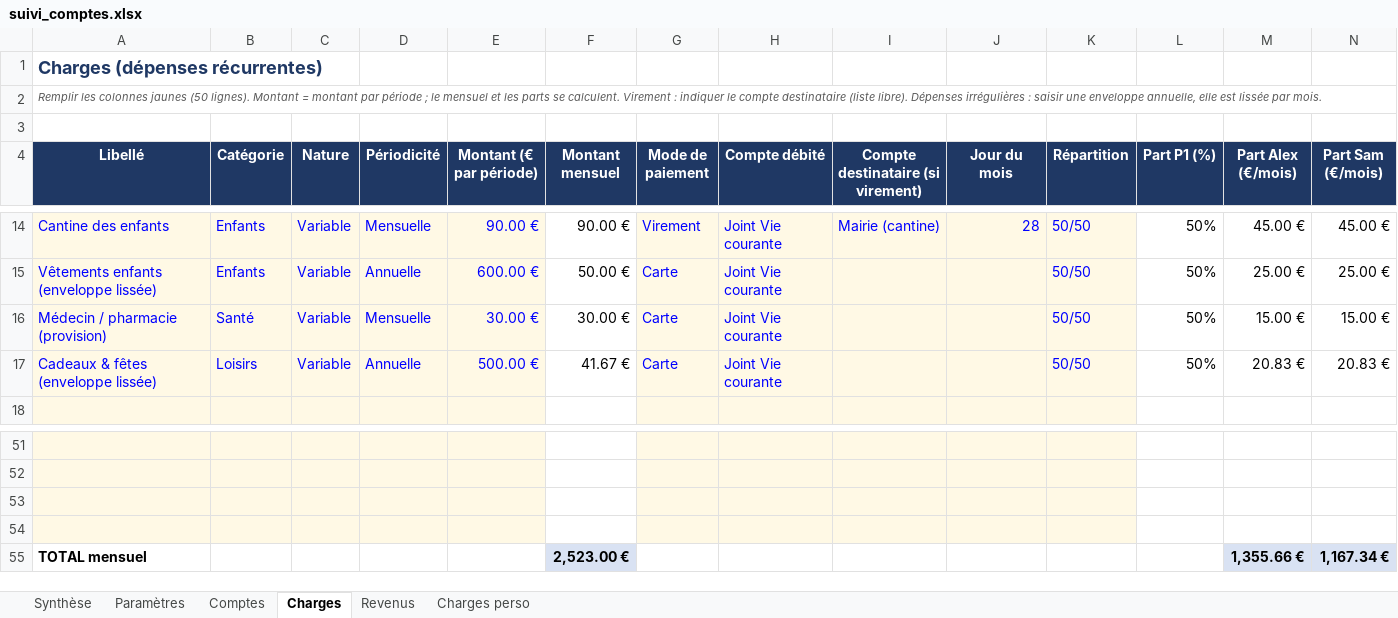
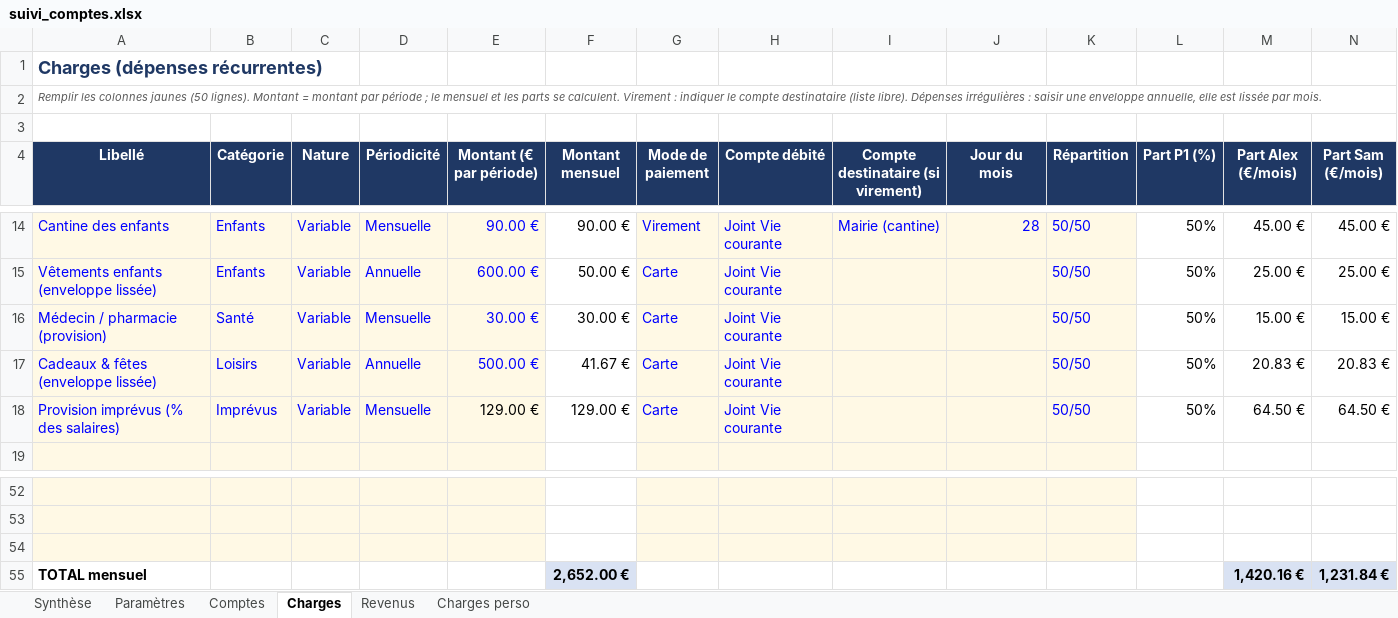
Before and after one commit to Minhounet/lescomptesxlper, an Excel workbook: suivi_comptes.xlsx, sheet Charges, drawn as a sheet; only a part is shown, gaps mark what is left out; values as stored, in another font and other column widths than the file's, no borders; removed rows and columns are numbered as before the commit, all else as after; the diff names each change by its address in the sheet, - before the commit and + after, or states it on an @@ line.

```diff
--- a/suivi_comptes.xlsx (sheet Charges)
+++ b/suivi_comptes.xlsx (sheet Charges)
+row 18: Provision imprévus (% des salaires) | Imprévus | Variable | Mensuelle | 129.00 € | 129.00 € | Carte | Joint Vie courante |  |  | 50/50 | 50% | 64.50 € | 64.50 €
-row 55: (empty)
+row 55: TOTAL mensuel |  |  |  |  | 2,652.00 € |  |  |  |  |  |  | 1,420.16 € | 1,231.84 €
-A55:E55 fill: #FFF9E5
+A55:E55 fill: none
-F55 fill: none
+F55 fill: #D9E2F3
-G55:K55 fill: #FFF9E5
+G55:K55 fill: none
-M55:N55 fill: none
+M55:N55 fill: #D9E2F3
-row 55: TOTAL mensuel |  |  |  |  | 2,523.00 € |  |  |  |  |  |  | 1,355.66 € | 1,167.34 €
```
Also changed, not shown: sheet Synthèse, sheet Paramètres, formulas that keep their value.
